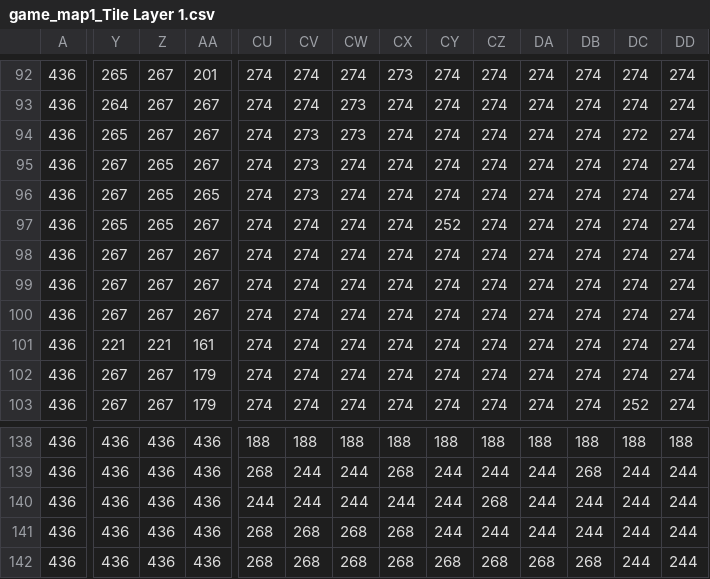
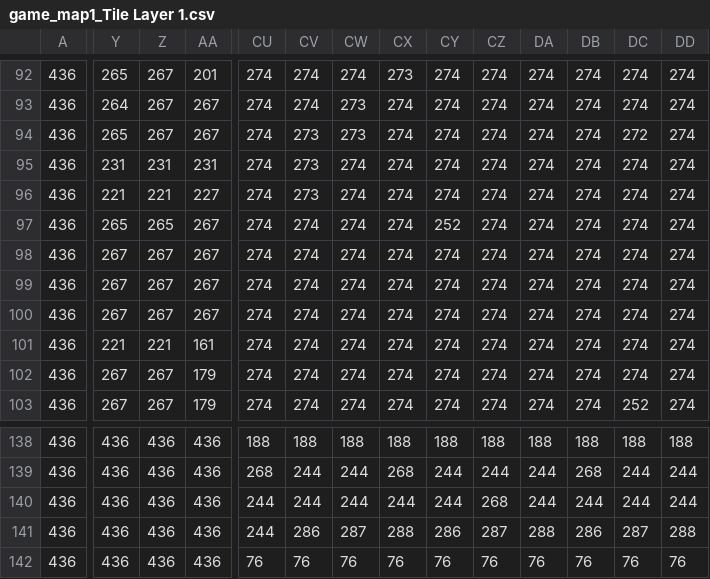
Before and after one commit to J7-ink/Legends_from_Samayim, a CSV file: level_map/game_map1_Tile Layer 1.csv, drawn as a sheet; only a part is shown, gaps mark what is left out; the diff covers the shown part only; the diff names each change by its address in the sheet, - before the commit and + after, or states it on an @@ line.

```diff
--- a/level_map/game_map1_Tile Layer 1.csv
+++ b/level_map/game_map1_Tile Layer 1.csv
-Y95: 267
+Y95: 231
-Z95: 265
+Z95: 231
-AA95: 267
+AA95: 231
-Y96: 267
+Y96: 221
-Z96: 265
+Z96: 221
-AA96: 265
+AA96: 227
-CU141: 268
+CU141: 244
-CV141: 268
+CV141: 286
-CW141: 268
+CW141: 287
-CX141: 268
+CX141: 288
-CY141: 244
+CY141: 286
-CZ141: 244
+CZ141: 287
-DA141: 244
+DA141: 288
-DB141: 244
+DB141: 286
-DC141: 244
+DC141: 287
-DD141: 244
+DD141: 288
-CU142: 268
+CU142: 76
-CV142: 268
+CV142: 76
-CW142: 268
+CW142: 76
-CX142: 268
+CX142: 76
-CY142: 268
+CY142: 76
-CZ142: 268
+CZ142: 76
-DA142: 268
+DA142: 76
-DB142: 268
+DB142: 76
-DC142: 244
+DC142: 76
-DD142: 244
+DD142: 76
```
Also changed, not shown: 48 edited cells elsewhere in this file, level_map/game_map1_border.csv, level_map/game_map1_enemy.csv, 5 other files.
